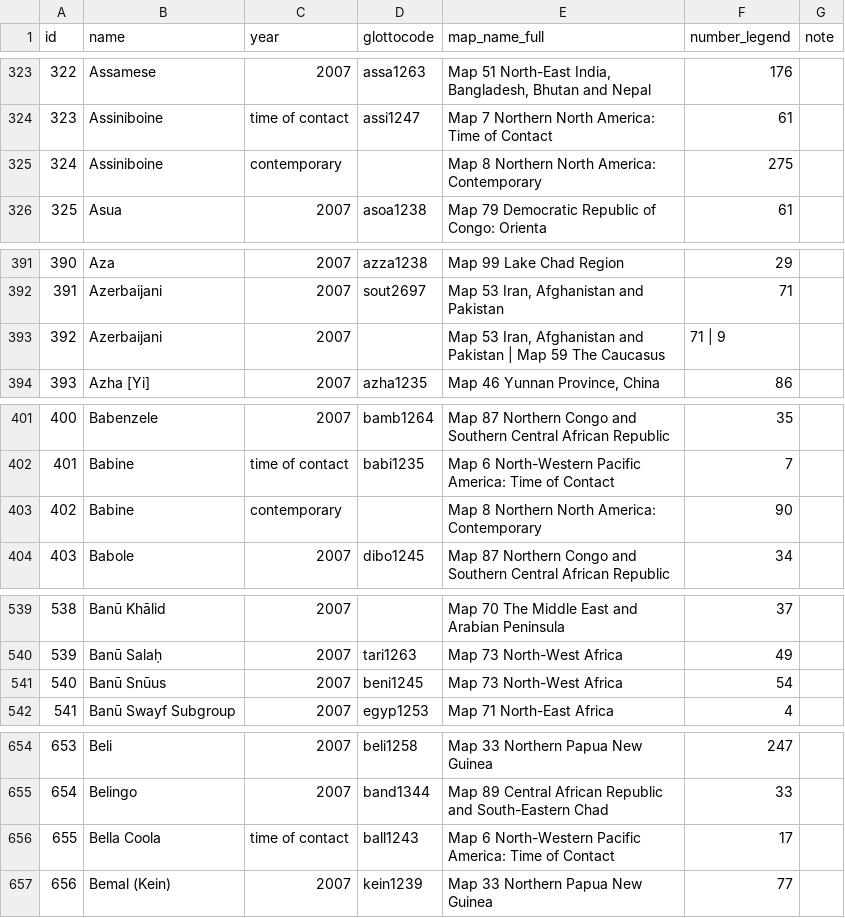
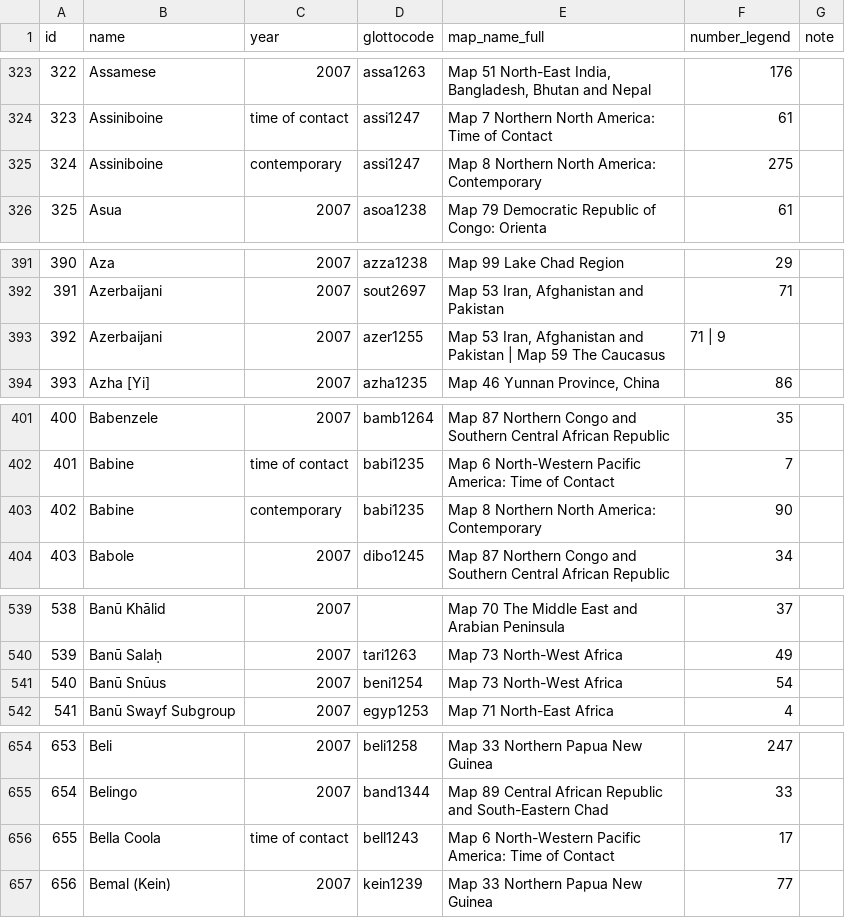
Before and after one commit to Glottography/asher2007world, a CSV file: etc/features.csv, drawn as a sheet; only a part is shown, gaps mark what is left out; the diff covers the shown part only.

```diff
--- a/etc/features.csv
+++ b/etc/features.csv
@@ -324,3 +324,3 @@ id,name,year,glottocode,map_name_full,number_legend,note
 323,Assiniboine,time of contact,assi1247,Map 7 Northern North America: Time of Contact,61,
-324,Assiniboine,contemporary,,Map 8 Northern North America: Contemporary,275,
+324,Assiniboine,contemporary,assi1247,Map 8 Northern North America: Contemporary,275,
 325,Asua,2007,asoa1238,Map 79 Democratic Republic of Congo: Orienta,61,
@@ -392,3 +392,3 @@ id,name,year,glottocode,map_name_full,number_legend,note
 391,Azerbaijani,2007,sout2697,"Map 53 Iran, Afghanistan and Pakistan",71,
-392,Azerbaijani,2007,,"Map 53 Iran, Afghanistan and Pakistan | Map 59 The Caucasus",71 | 9,
+392,Azerbaijani,2007,azer1255,"Map 53 Iran, Afghanistan and Pakistan | Map 59 The Caucasus",71 | 9,
 393,Azha [Yi],2007,azha1235,"Map 46 Yunnan Province, China",86,
@@ -402,3 +402,3 @@ id,name,year,glottocode,map_name_full,number_legend,note
 401,Babine,time of contact,babi1235,Map 6 North-Western Pacific America: Time of Contact,7,
-402,Babine,contemporary,,Map 8 Northern North America: Contemporary,90,
+402,Babine,contemporary,babi1235,Map 8 Northern North America: Contemporary,90,
 403,Babole,2007,dibo1245,Map 87 Northern Congo and Southern Central African Republic,34,
@@ -540,3 +540,3 @@ id,name,year,glottocode,map_name_full,number_legend,note
 539,Banū Salaḥ,2007,tari1263,Map 73 North-West Africa,49,
-540,Banū Snūus,2007,beni1245,Map 73 North-West Africa,54,
+540,Banū Snūus,2007,beni1254,Map 73 North-West Africa,54,
 541,Banū Swayf Subgroup,2007,egyp1253,Map 71 North-East Africa,4,
@@ -655,3 +655,3 @@ id,name,year,glottocode,map_name_full,number_legend,note
 654,Belingo,2007,band1344,Map 89 Central African Republic and South-Eastern Chad,33,
-655,Bella Coola,time of contact,ball1243,Map 6 North-Western Pacific America: Time of Contact,17,
+655,Bella Coola,time of contact,bell1243,Map 6 North-Western Pacific America: Time of Contact,17,
 656,Bemal (Kein),2007,kein1239,Map 33 Northern Papua New Guinea,77,
```
Also changed, not shown: 12 added rows and 57 edited cells elsewhere in this file, 4 other files.
